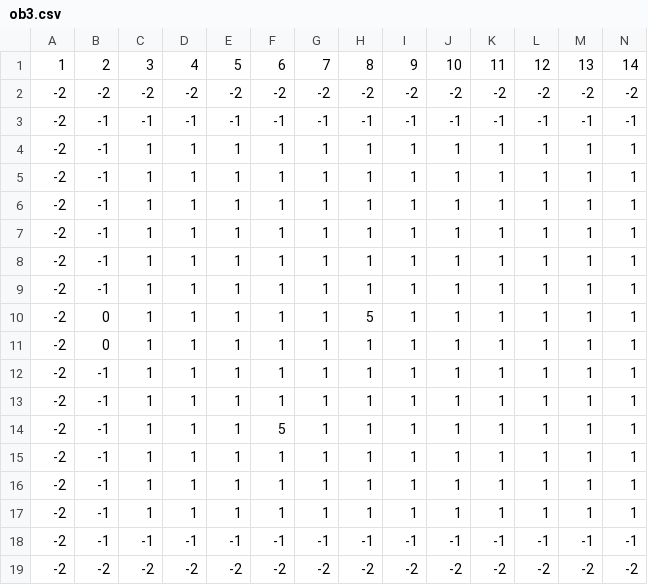
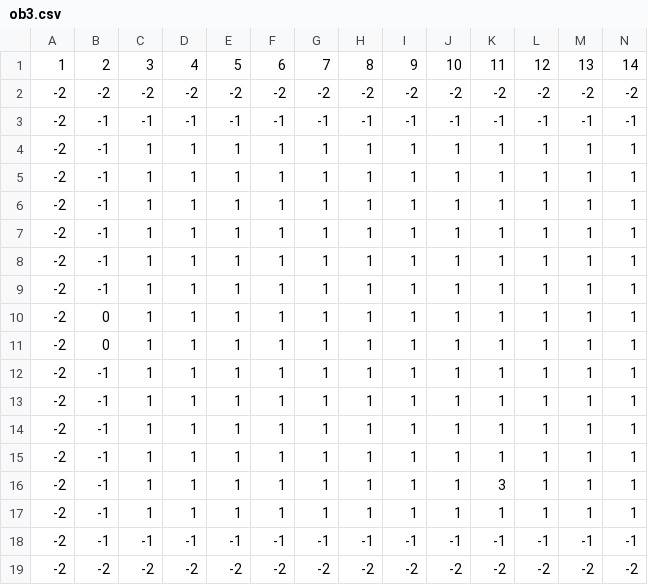
Before and after one commit to Hermit-oss/rogue-like, a CSV file: assets/mapsObj/ob3.csv, drawn as a sheet; only a part is shown; removed rows and columns are numbered as before the commit, all else as after; rows hold the shown columns only; the diff names each change by its address in the sheet, - before the commit and + after, or states it on an @@ line.

```diff
--- a/assets/mapsObj/ob3.csv
+++ b/assets/mapsObj/ob3.csv
-H10: 5
+H10: 1
-row 14: -2 | -1 | 1 | 1 | 1 | 5 | 1 | 1 | 1 | 1 | 1 | 1 | 1 | 1
+row 16: -2 | -1 | 1 | 1 | 1 | 1 | 1 | 1 | 1 | 1 | 3 | 1 | 1 | 1
```
Also changed, not shown: assets/mapsObj/ob1.csv, assets/mapsObj/ob2.csv, 2 other files.
